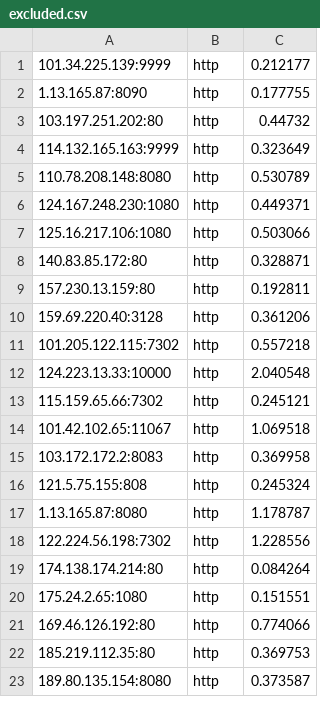
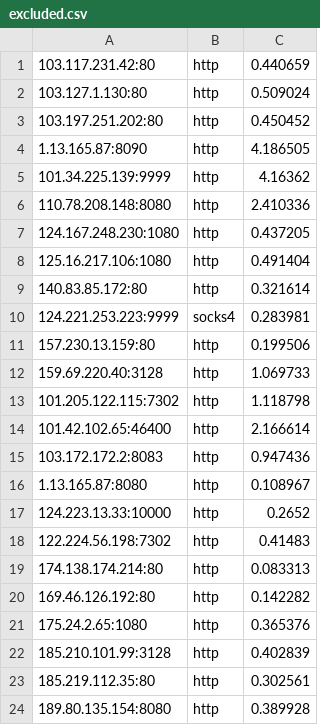
Before and after one commit to ChangJr7/PROXY, a CSV file: proxies/excluded.csv, drawn as a sheet; only a part is shown; the diff covers the shown part only.

```diff
--- a/proxies/excluded.csv
+++ b/proxies/excluded.csv
@@ -1,23 +1,24 @@
-101.34.225.139:9999,http,0.212177
-1.13.165.87:8090,http,0.177755
-103.197.251.202:80,http,0.44732
-114.132.165.163:9999,http,0.323649
-110.78.208.148:8080,http,0.530789
-124.167.248.230:1080,http,0.449371
-125.16.217.106:1080,http,0.503066
-140.83.85.172:80,http,0.328871
-157.230.13.159:80,http,0.192811
-159.69.220.40:3128,http,0.361206
-101.205.122.115:7302,http,0.557218
-124.223.13.33:10000,http,2.040548
-115.159.65.66:7302,http,0.245121
-101.42.102.65:11067,http,1.069518
-103.172.172.2:8083,http,0.369958
-121.5.75.155:808,http,0.245324
-1.13.165.87:8080,http,1.178787
-122.224.56.198:7302,http,1.228556
-174.138.174.214:80,http,0.084264
-175.24.2.65:1080,http,0.151551
-169.46.126.192:80,http,0.774066
-185.219.112.35:80,http,0.369753
-189.80.135.154:8080,http,0.373587
+103.117.231.42:80,http,0.440659
+103.127.1.130:80,http,0.509024
+103.197.251.202:80,http,0.450452
+1.13.165.87:8090,http,4.186505
+101.34.225.139:9999,http,4.16362
+110.78.208.148:8080,http,2.410336
+124.167.248.230:1080,http,0.437205
+125.16.217.106:1080,http,0.491404
+140.83.85.172:80,http,0.321614
+124.221.253.223:9999,socks4,0.283981
+157.230.13.159:80,http,0.199506
+159.69.220.40:3128,http,1.069733
+101.205.122.115:7302,http,1.118798
+101.42.102.65:46400,http,2.166614
+103.172.172.2:8083,http,0.947436
+1.13.165.87:8080,http,0.108967
+124.223.13.33:10000,http,0.2652
+122.224.56.198:7302,http,0.41483
+174.138.174.214:80,http,0.083313
+169.46.126.192:80,http,0.142282
+175.24.2.65:1080,http,0.365376
+185.210.101.99:3128,http,0.402839
+185.219.112.35:80,http,0.302561
+189.80.135.154:8080,http,0.389928
```
Also changed, not shown: 3 added rows, 6 removed rows and 17 edited cells elsewhere in this file, proxies/misconfigured.csv, proxies/provider.csv, 16 other files.
